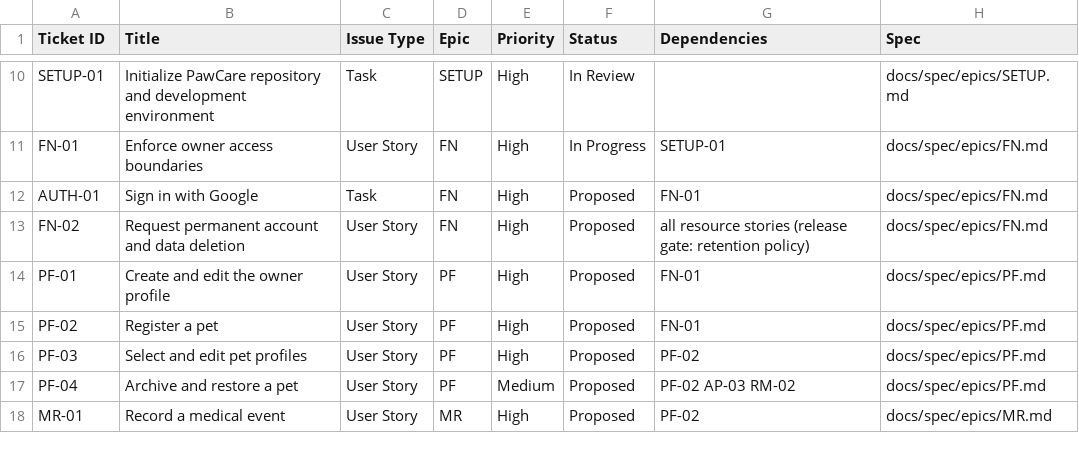
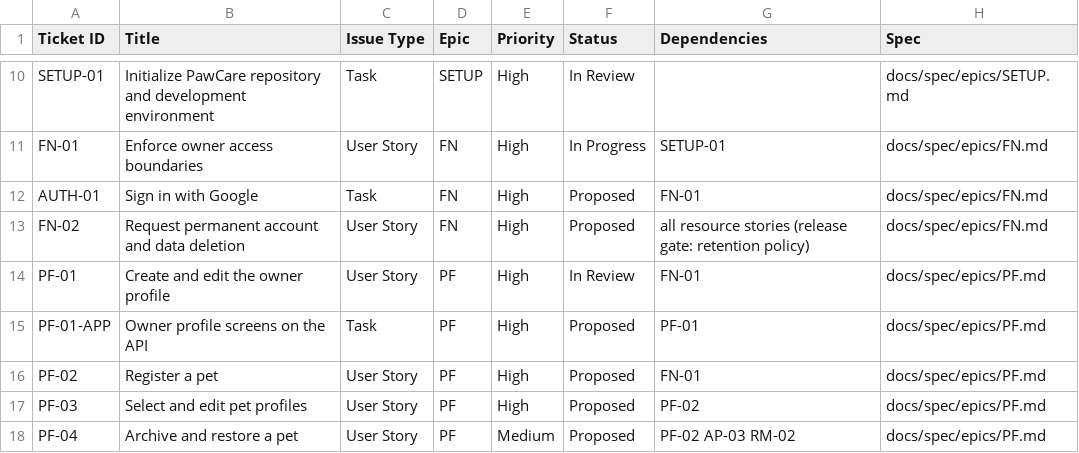
Before and after one commit to bernardlewiscardona/PawCare, a CSV file: docs/backlog.csv, drawn as a sheet; only a part is shown, gaps mark what is left out; the shorter side is filled out with more unchanged rows.

Commit message:
PF-01: Document the owner profile API

```diff
--- a/docs/backlog.csv
+++ b/docs/backlog.csv
@@ -13,3 +13,4 @@ AUTH-01,Sign in with Google,Task,FN,High,Proposed,FN-01,docs/spec/epics/FN.md
 FN-02,Request permanent account and data deletion,User Story,FN,High,Proposed,all resource stories (release gate: retention policy),docs/spec/epics/FN.md
-PF-01,Create and edit the owner profile,User Story,PF,High,Proposed,FN-01,docs/spec/epics/PF.md
+PF-01,Create and edit the owner profile,User Story,PF,High,In Review,FN-01,docs/spec/epics/PF.md
+PF-01-APP,Owner profile screens on the API,Task,PF,High,Proposed,PF-01,docs/spec/epics/PF.md
 PF-02,Register a pet,User Story,PF,High,Proposed,FN-01,docs/spec/epics/PF.md
```
Also changed, not shown: 6 other files.
